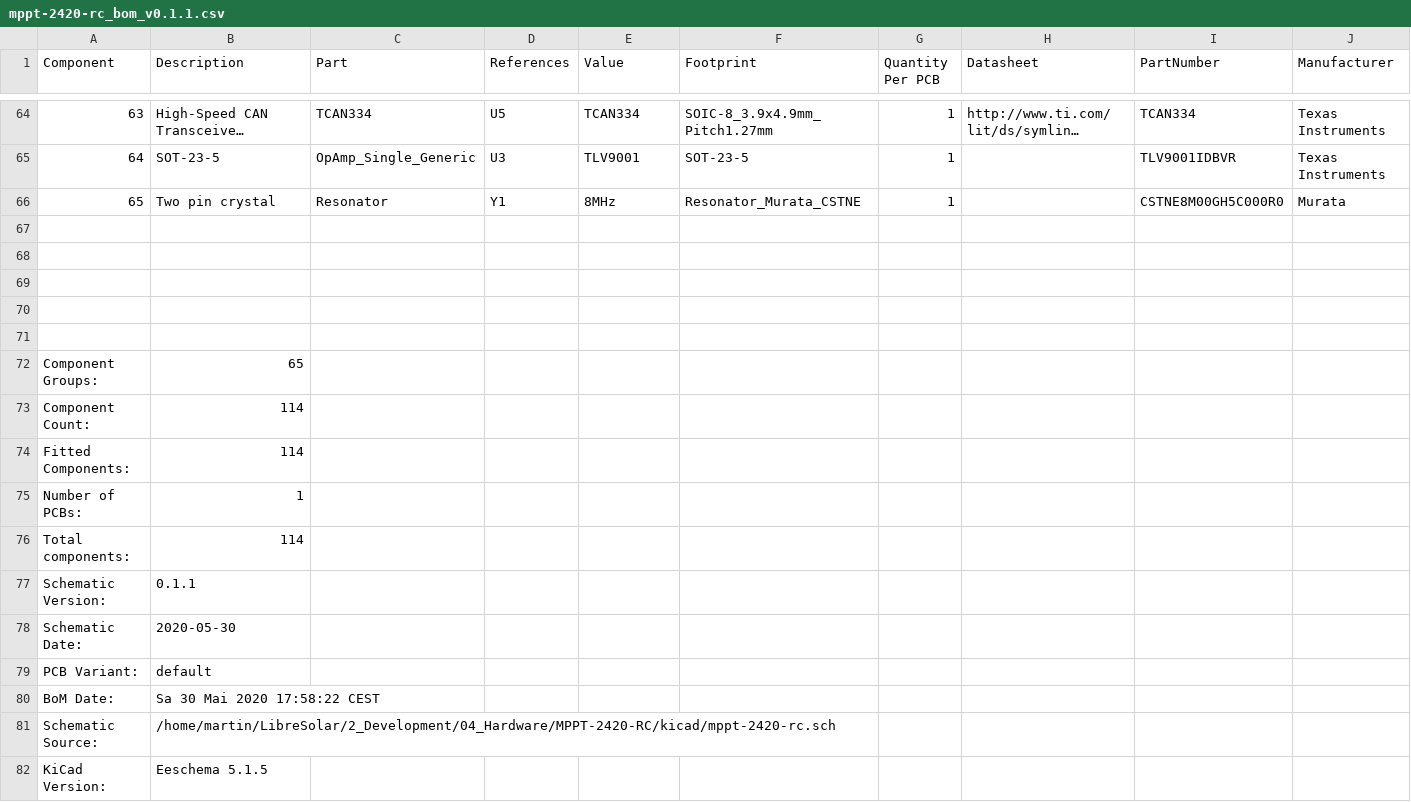
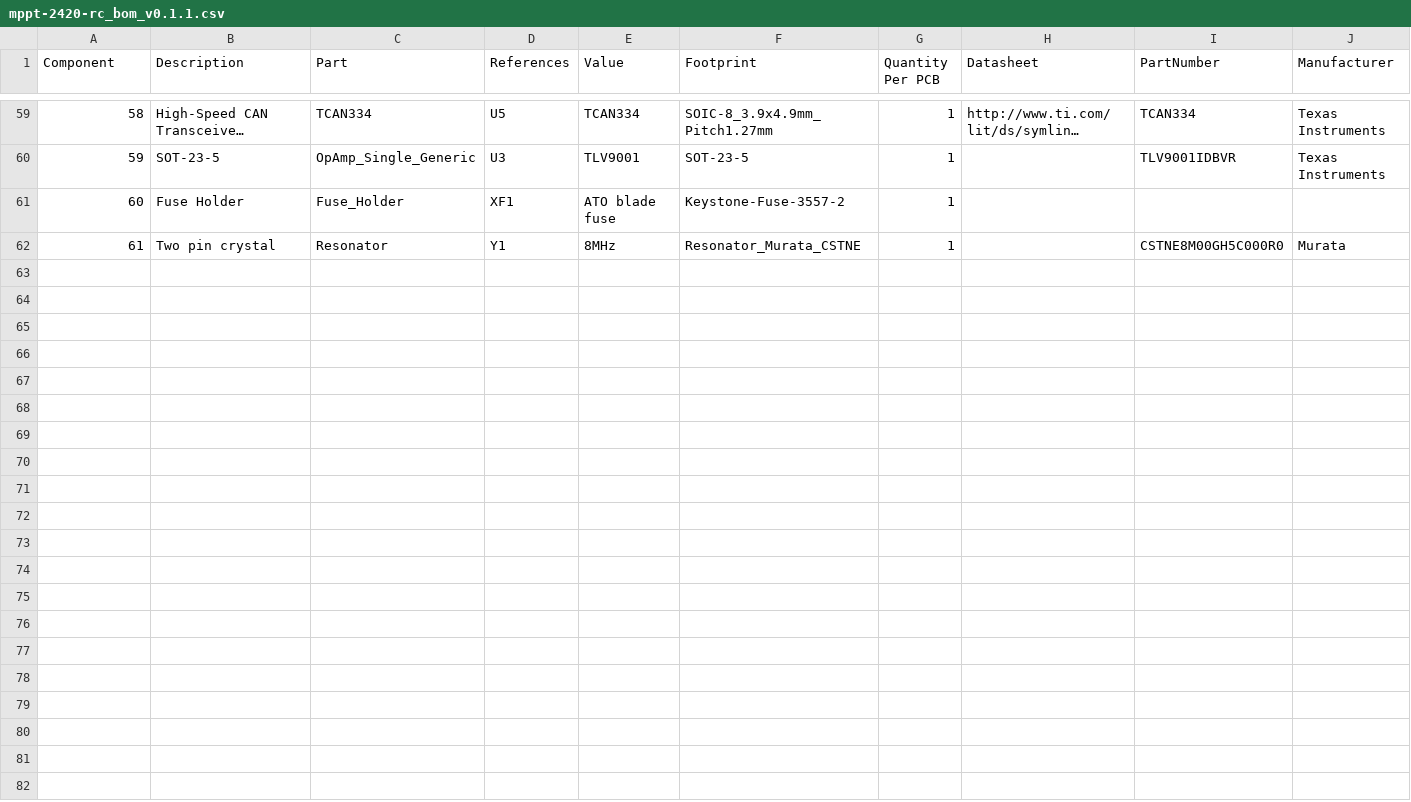
Before and after one commit to LibreSolar/mppt-2420-rc, a CSV file: bom/mppt-2420-rc_bom_v0.1.1.csv, drawn as a sheet; only a part is shown, gaps mark what is left out; long unchanged cells end in …; removed rows and columns are numbered as before the commit, all else as after; rows hold the shown columns only; the diff covers the shown part only; the diff names each change by its address in the sheet, - before the commit and + after, or states it on an @@ line.

Commit message:
Fix some references and part numbers
See issues #3, #5, #7, #8 and #9.

```diff
--- a/bom/mppt-2420-rc_bom_v0.1.1.csv
+++ b/bom/mppt-2420-rc_bom_v0.1.1.csv
@@ column A (Component) renumbered between rows 5 and 62 @@
+row 61: 60 | Fuse Holder | Fuse_Holder | XF1 | ATO blade fuse | Keystone-Fuse-3557-2 | 1
-row 67: (empty)
-row 68: (empty)
-row 69: (empty)
-row 70: (empty)
-row 71: (empty)
-row 72: Component Groups: | 65
-row 73: Component Count: | 114
-row 74: Fitted Components: | 114
-row 75: Number of PCBs: | 1
-row 76: Total components: | 114
-row 77: Schematic Version: | 0.1.1
-row 78: Schematic Date: | 2020-05-30
-row 79: PCB Variant: | default
-row 80: BoM Date: | Sa 30 Mai 2020 17:58:22 CEST
-row 81: Schematic Source: | /home/martin/LibreSolar/2_Development/04_Hardware/MPPT-2420-RC/kicad/mppt-2420-rc.sch
-row 82: KiCad Version: | Eeschema 5.1.5
```
Also changed, not shown: 5 removed rows and 26 edited cells elsewhere in this file, 9 other files.
